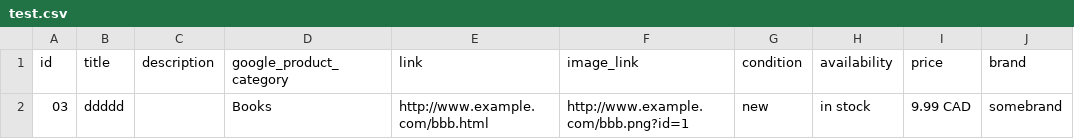
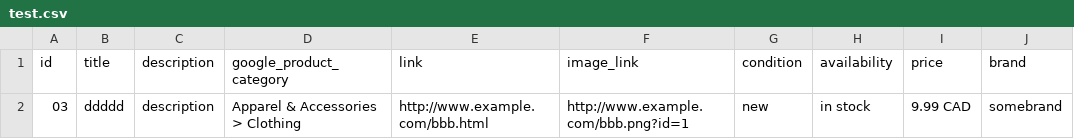
Before and after one commit to jwmaggiezhou/project-storage, a CSV file: test.csv, drawn as a sheet; only a part is shown; the diff names each change by its address in the sheet, - before the commit and + after, or states it on an @@ line.

Commit message:
Update test.csv

```diff
--- a/test.csv
+++ b/test.csv
-C2 (description): (empty)
+C2 (description): description
-D2 (google_product_category): Books
+D2 (google_product_category): Apparel & Accessories > Clothing
```
